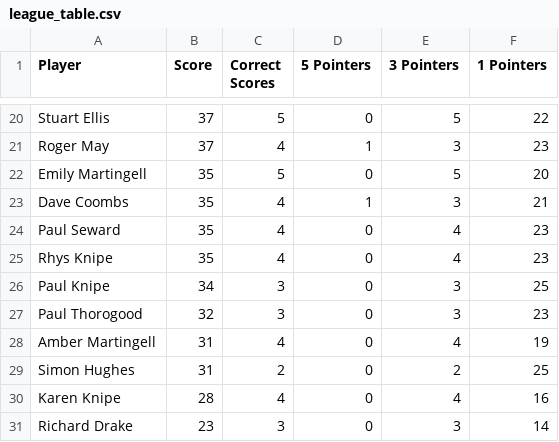
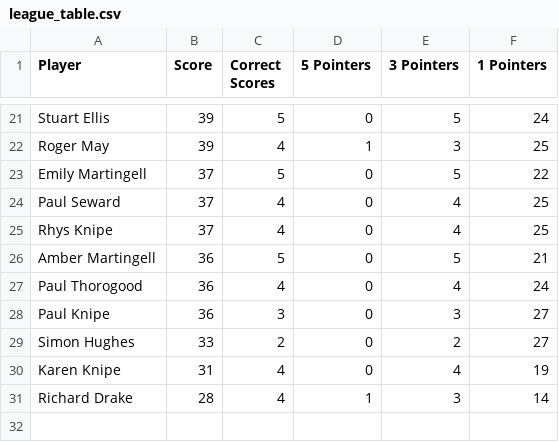
Before and after one commit to ps9786/pl-predictions, a CSV file: wc/league_table.csv, drawn as a sheet; only a part is shown, gaps mark what is left out; removed rows and columns are numbered as before the commit, all else as after; the diff covers the shown part only; the diff names each change by its address in the sheet, - before the commit and + after, or states it on an @@ line.

```diff
--- a/wc/league_table.csv
+++ b/wc/league_table.csv
-B21:B22 (Score): 37
+B21:B22 (Score): 39
-F21 (1 Pointers): 22
+F21 (1 Pointers): 24
-F22 (1 Pointers): 23
+F22 (1 Pointers): 25
-B23 (Score): 35
+B23 (Score): 37
-F23 (1 Pointers): 20
+F23 (1 Pointers): 22
-row 23: Dave Coombs | 35 | 4 | 1 | 3 | 21
-B24:B25 (Score): 35
+B24:B25 (Score): 37
-F24:F25 (1 Pointers): 23
+F24:F25 (1 Pointers): 25
+row 26: Amber Martingell | 36 | 5 | 0 | 5 | 21
+row 27: Paul Thorogood | 36 | 4 | 0 | 4 | 24
-B28 (Score): 34
+B28 (Score): 36
-F28 (1 Pointers): 25
+F28 (1 Pointers): 27
-row 27: Paul Thorogood | 32 | 3 | 0 | 3 | 23
-row 28: Amber Martingell | 31 | 4 | 0 | 4 | 19
-B29 (Score): 31
+B29 (Score): 33
-F29 (1 Pointers): 25
+F29 (1 Pointers): 27
-B30 (Score): 28
+B30 (Score): 31
-F30 (1 Pointers): 16
+F30 (1 Pointers): 19
-B31 (Score): 23
+B31 (Score): 28
-C31 (Correct Scores): 3
+C31 (Correct Scores): 4
-D31 (5 Pointers): 0
+D31 (5 Pointers): 1
```
Also changed, not shown: 6 added rows, 5 removed rows and 28 edited cells elsewhere in this file, 1 other file.
